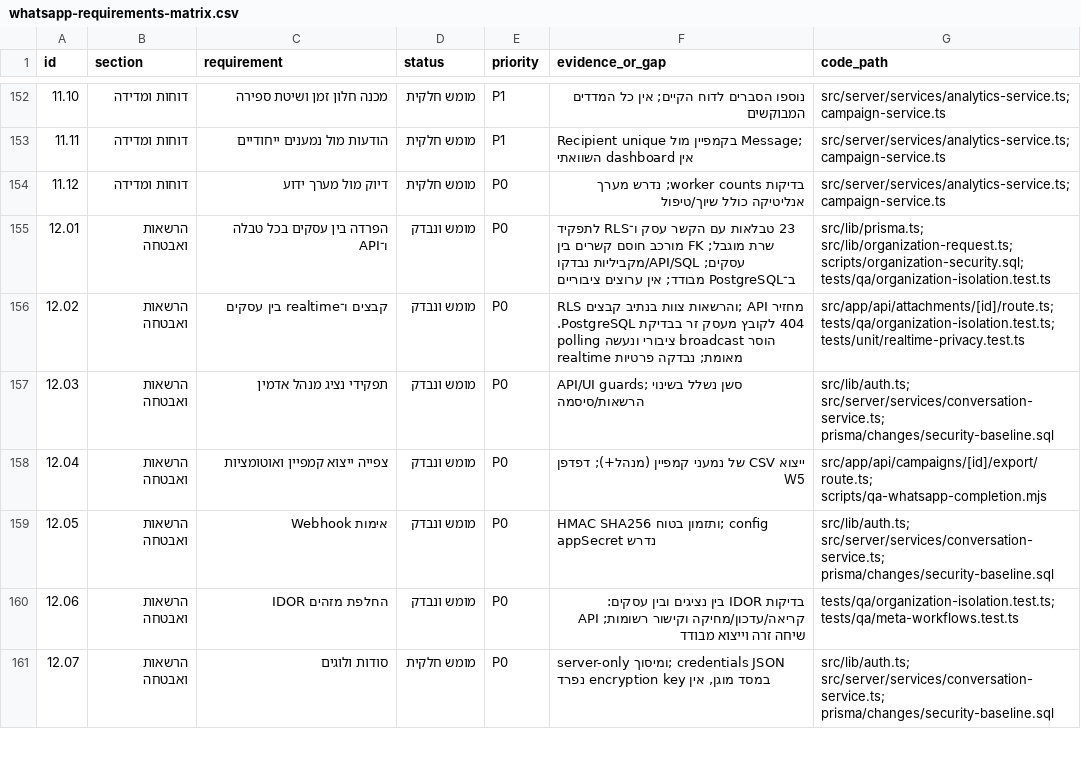
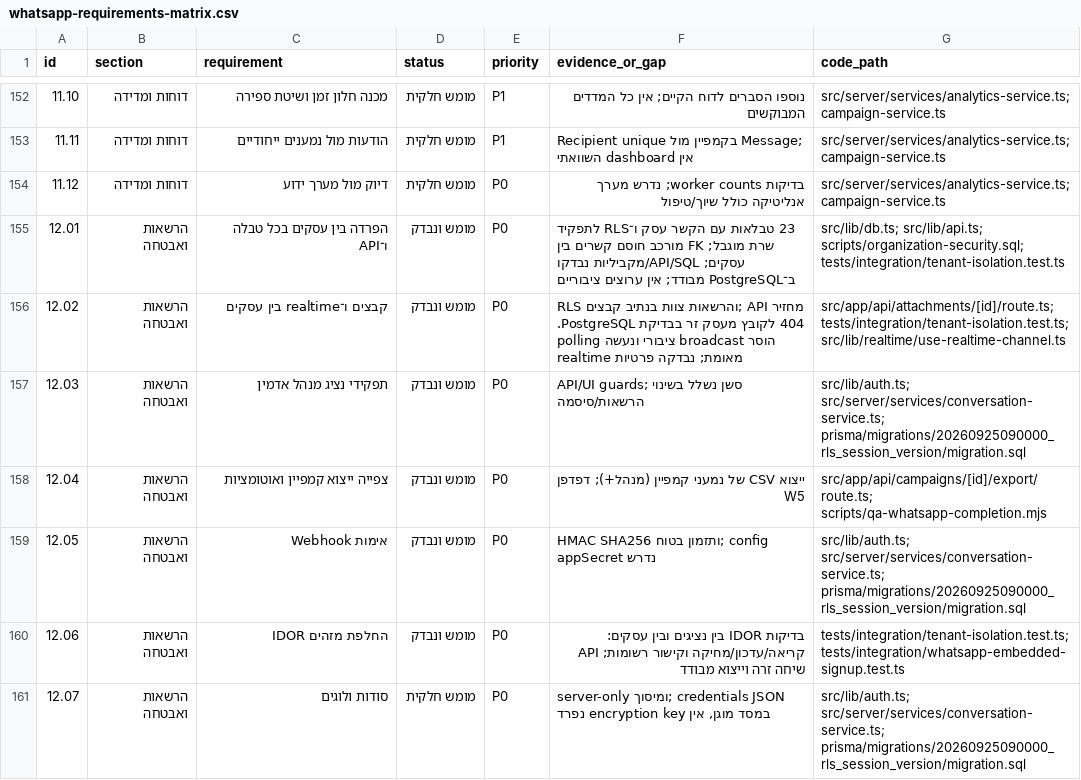
Before and after one commit to edencohen533-create/ultracrm, a CSV file: docs/qa/whatsapp-requirements-matrix.csv, drawn as a sheet; only a part is shown, gaps mark what is left out; the diff covers the shown part only.

```diff
--- a/docs/qa/whatsapp-requirements-matrix.csv
+++ b/docs/qa/whatsapp-requirements-matrix.csv
@@ -154,8 +154,8 @@ id,section,requirement,status,priority,evidence_or_gap,code_path
 11.12,דוחות ומדידה,דיוק מול מערך ידוע,מומש חלקית,P0,בדיקות worker counts; נדרש מערך אנליטיקה כולל שיוך/טיפול,src/server/services/analytics-service.ts; campaign-service.ts
-12.01,הרשאות ואבטחה,הפרדה בין עסקים בכל טבלה ו־API,מומש ונבדק,P0,23 טבלאות עם הקשר עסק ו־RLS לתפקיד שרת מוגבל; FK מורכב חוסם קשרים בין עסקים; API/SQL/מקביליות נבדקו ב־PostgreSQL מבודד; אין ערוצים ציבוריים,src/lib/prisma.ts; src/lib/organization-request.ts; scripts/organization-security.sql; tests/qa/organization-isolation.test.ts
-12.02,הרשאות ואבטחה,קבצים ו־realtime בין עסקים,מומש ונבדק,P0,RLS והרשאות צוות בנתיב קבצים; API מחזיר 404 לקובץ מעסק זר בבדיקת PostgreSQL. הוסר broadcast ציבורי ונעשה polling מאומת; נבדקה פרטיות realtime,src/app/api/attachments/[id]/route.ts; tests/qa/organization-isolation.test.ts; tests/unit/realtime-privacy.test.ts
-12.03,הרשאות ואבטחה,תפקידי נציג מנהל אדמין,מומש ונבדק,P0,API/UI guards; סשן נשלל בשינוי הרשאות/סיסמה,src/lib/auth.ts; src/server/services/conversation-service.ts; prisma/changes/security-baseline.sql
+12.01,הרשאות ואבטחה,הפרדה בין עסקים בכל טבלה ו־API,מומש ונבדק,P0,23 טבלאות עם הקשר עסק ו־RLS לתפקיד שרת מוגבל; FK מורכב חוסם קשרים בין עסקים; API/SQL/מקביליות נבדקו ב־PostgreSQL מבודד; אין ערוצים ציבוריים,src/lib/db.ts; src/lib/api.ts; scripts/organization-security.sql; tests/integration/tenant-isolation.test.ts
+12.02,הרשאות ואבטחה,קבצים ו־realtime בין עסקים,מומש ונבדק,P0,RLS והרשאות צוות בנתיב קבצים; API מחזיר 404 לקובץ מעסק זר בבדיקת PostgreSQL. הוסר broadcast ציבורי ונעשה polling מאומת; נבדקה פרטיות realtime,src/app/api/attachments/[id]/route.ts; tests/integration/tenant-isolation.test.ts; src/lib/realtime/use-realtime-channel.ts
+12.03,הרשאות ואבטחה,תפקידי נציג מנהל אדמין,מומש ונבדק,P0,API/UI guards; סשן נשלל בשינוי הרשאות/סיסמה,src/lib/auth.ts; src/server/services/conversation-service.ts; prisma/migrations/20260925090000_rls_session_version/migration.sql
 12.04,הרשאות ואבטחה,צפייה ייצוא קמפיין ואוטומציות,מומש ונבדק,P0,ייצוא CSV של נמעני קמפיין (מנהל+); דפדפן W5,src/app/api/campaigns/[id]/export/route.ts; scripts/qa-whatsapp-completion.mjs
-12.05,הרשאות ואבטחה,אימות Webhook,מומש ונבדק,P0,HMAC SHA256 ותזמון בטוח; config appSecret נדרש,src/lib/auth.ts; src/server/services/conversation-service.ts; prisma/changes/security-baseline.sql
-12.06,הרשאות ואבטחה,החלפת מזהים IDOR,מומש ונבדק,P0,בדיקות IDOR בין נציגים ובין עסקים: קריאה/עדכון/מחיקה וקישור רשומות; API שיחה זרה וייצוא מבודד,tests/qa/organization-isolation.test.ts; tests/qa/meta-workflows.test.ts
-12.07,הרשאות ואבטחה,סודות ולוגים,מומש חלקית,P0,"server-only ומיסוך; credentials JSON במסד מוגן, אין encryption key נפרד",src/lib/auth.ts; src/server/services/conversation-service.ts; prisma/changes/security-baseline.sql
+12.05,הרשאות ואבטחה,אימות Webhook,מומש ונבדק,P0,HMAC SHA256 ותזמון בטוח; config appSecret נדרש,src/lib/auth.ts; src/server/services/conversation-service.ts; prisma/migrations/20260925090000_rls_session_version/migration.sql
+12.06,הרשאות ואבטחה,החלפת מזהים IDOR,מומש ונבדק,P0,בדיקות IDOR בין נציגים ובין עסקים: קריאה/עדכון/מחיקה וקישור רשומות; API שיחה זרה וייצוא מבודד,tests/integration/tenant-isolation.test.ts; tests/integration/whatsapp-embedded-signup.test.ts
+12.07,הרשאות ואבטחה,סודות ולוגים,מומש חלקית,P0,"server-only ומיסוך; credentials JSON במסד מוגן, אין encryption key נפרד",src/lib/auth.ts; src/server/services/conversation-service.ts; prisma/migrations/20260925090000_rls_session_version/migration.sql
```
Also changed, not shown: 83 edited cells elsewhere in this file, 59 other files.
